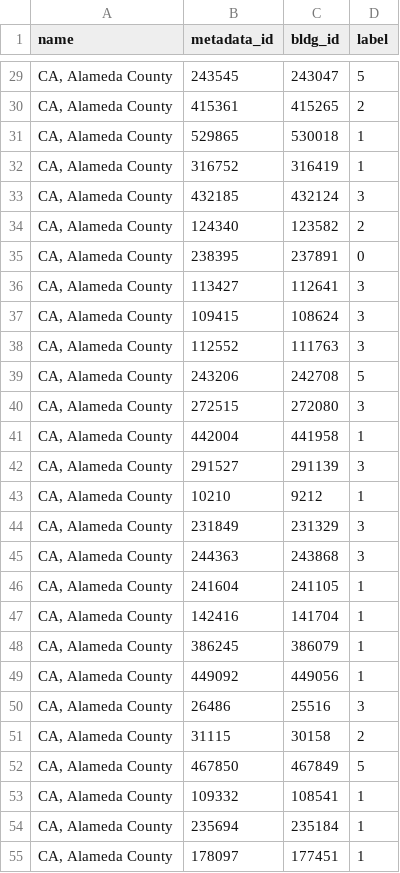
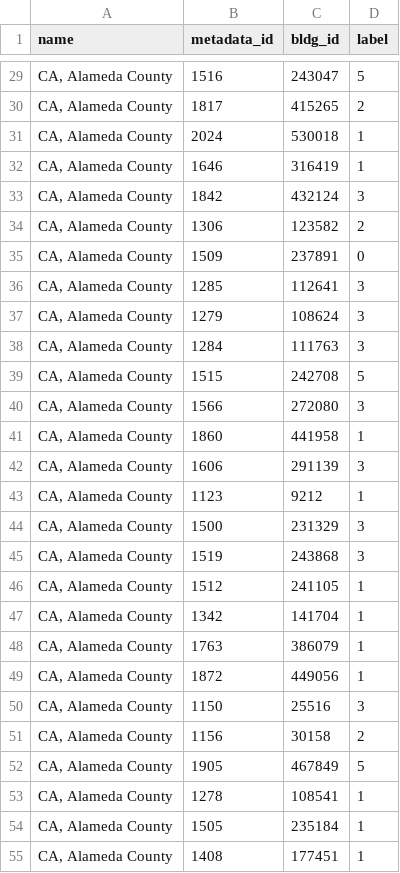
Before and after one commit to intelligent-environments-lab/DOE_XStock, a CSV file: data/neighborhood/ca_alameda_county_neighborhood.csv, drawn as a sheet; only a part is shown, gaps mark what is left out; the diff covers the shown part only.

```diff
--- a/data/neighborhood/ca_alameda_county_neighborhood.csv
+++ b/data/neighborhood/ca_alameda_county_neighborhood.csv
@@ -29,27 +29,27 @@ name,metadata_id,bldg_id,label
-"CA, Alameda County",243545,243047,5
-"CA, Alameda County",415361,415265,2
-"CA, Alameda County",529865,530018,1
-"CA, Alameda County",316752,316419,1
-"CA, Alameda County",432185,432124,3
-"CA, Alameda County",124340,123582,2
-"CA, Alameda County",238395,237891,0
-"CA, Alameda County",113427,112641,3
-"CA, Alameda County",109415,108624,3
-"CA, Alameda County",112552,111763,3
-"CA, Alameda County",243206,242708,5
-"CA, Alameda County",272515,272080,3
-"CA, Alameda County",442004,441958,1
-"CA, Alameda County",291527,291139,3
-"CA, Alameda County",10210,9212,1
-"CA, Alameda County",231849,231329,3
-"CA, Alameda County",244363,243868,3
-"CA, Alameda County",241604,241105,1
-"CA, Alameda County",142416,141704,1
-"CA, Alameda County",386245,386079,1
-"CA, Alameda County",449092,449056,1
-"CA, Alameda County",26486,25516,3
-"CA, Alameda County",31115,30158,2
-"CA, Alameda County",467850,467849,5
-"CA, Alameda County",109332,108541,1
-"CA, Alameda County",235694,235184,1
-"CA, Alameda County",178097,177451,1
+"CA, Alameda County",1516,243047,5
+"CA, Alameda County",1817,415265,2
+"CA, Alameda County",2024,530018,1
+"CA, Alameda County",1646,316419,1
+"CA, Alameda County",1842,432124,3
+"CA, Alameda County",1306,123582,2
+"CA, Alameda County",1509,237891,0
+"CA, Alameda County",1285,112641,3
+"CA, Alameda County",1279,108624,3
+"CA, Alameda County",1284,111763,3
+"CA, Alameda County",1515,242708,5
+"CA, Alameda County",1566,272080,3
+"CA, Alameda County",1860,441958,1
+"CA, Alameda County",1606,291139,3
+"CA, Alameda County",1123,9212,1
+"CA, Alameda County",1500,231329,3
+"CA, Alameda County",1519,243868,3
+"CA, Alameda County",1512,241105,1
+"CA, Alameda County",1342,141704,1
+"CA, Alameda County",1763,386079,1
+"CA, Alameda County",1872,449056,1
+"CA, Alameda County",1150,25516,3
+"CA, Alameda County",1156,30158,2
+"CA, Alameda County",1905,467849,5
+"CA, Alameda County",1278,108541,1
+"CA, Alameda County",1505,235184,1
+"CA, Alameda County",1408,177451,1
```
Also changed, not shown: 73 edited cells elsewhere in this file, data/neighborhood/tx_travis_county_neighborhood.csv, data/neighborhood/vt_chittenden_county_neighborhood.csv, 7 other files.
